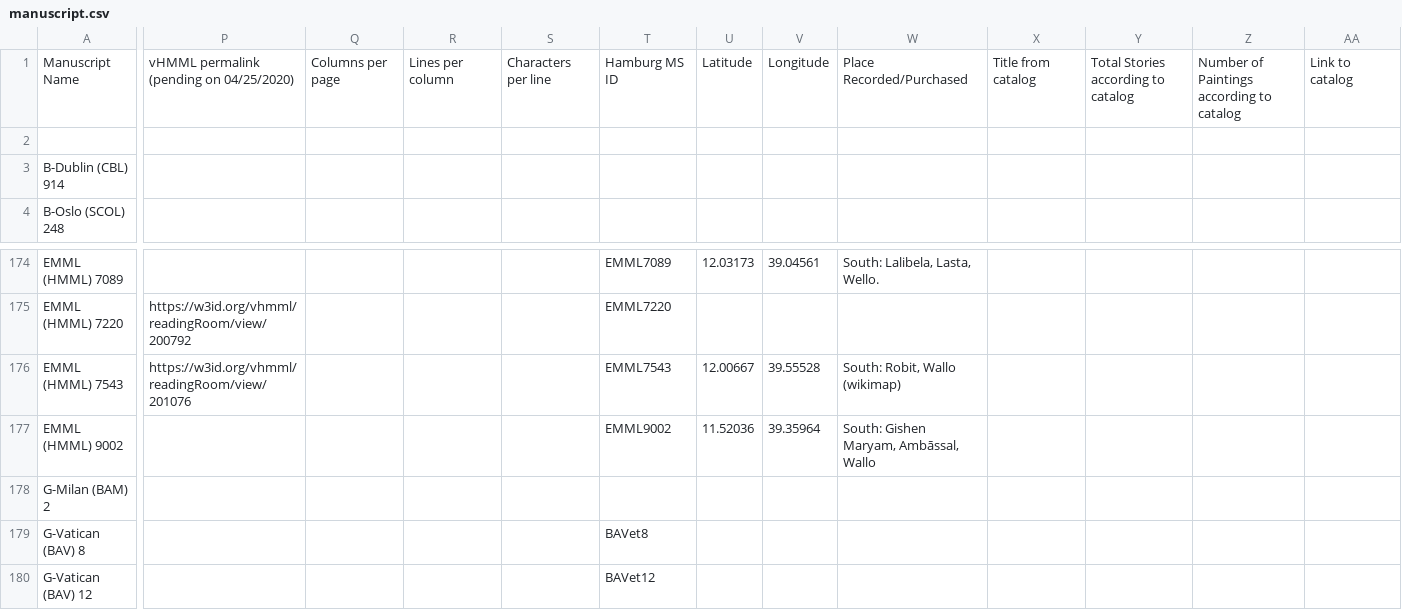
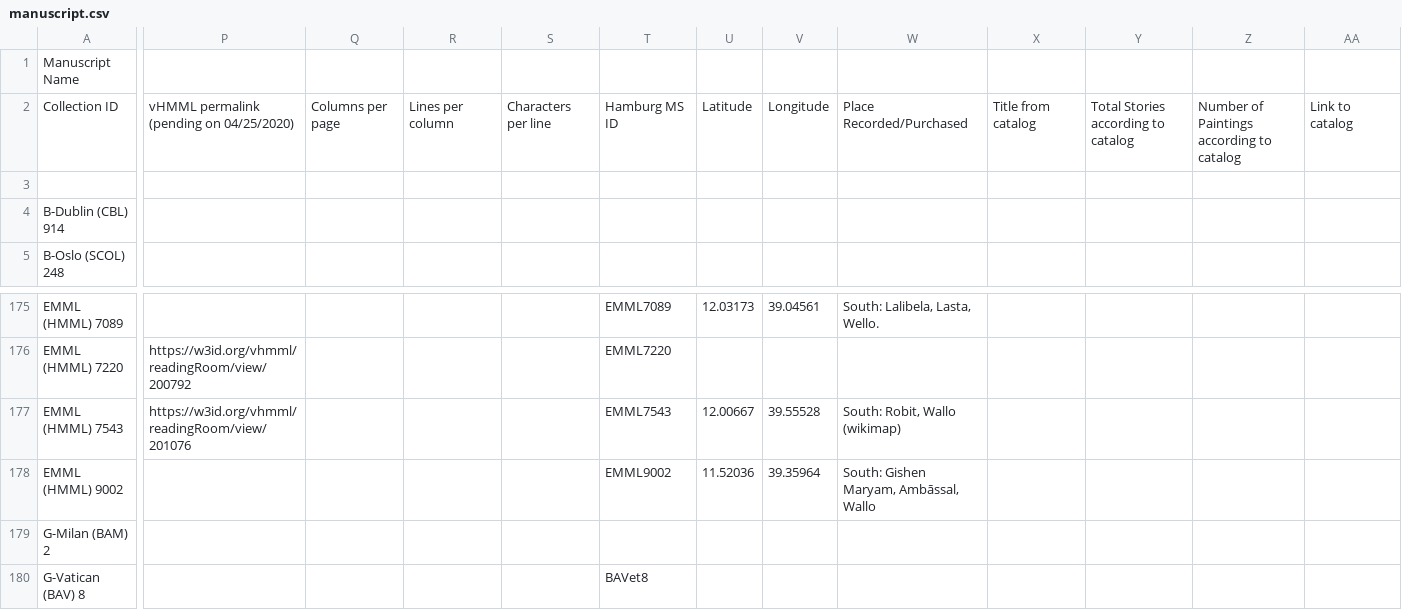
Before and after one commit to Princeton-CDH/pemm-qa-data, a CSV file: data/manuscript.csv, drawn as a sheet; only a part is shown, gaps mark what is left out; the shorter side is filled out with more unchanged rows; rows hold the shown columns only; the diff covers the shown part only; the diff names each change by its address in the sheet, - before the commit and + after, or states it on an @@ line.

Commit message:
Automatic data updates from QATEST PEMM 2020-05-18
Co-authored-by: elambrinaki <34317046+elambrinaki@users.noreply.github.com>

```diff
--- a/data/manuscript.csv
+++ b/data/manuscript.csv
-P1: vHMML permalink (pending on 04/25/2020)
+P1: (empty)
-Q1: Columns per page
+Q1: (empty)
-R1: Lines per column
+R1: (empty)
-S1: Characters per line
+S1: (empty)
-T1: Hamburg MS ID
+T1: (empty)
-U1: Latitude
+U1: (empty)
-V1: Longitude
+V1: (empty)
-W1: Place Recorded/Purchased
+W1: (empty)
-X1: Title from catalog
+X1: (empty)
-Y1: Total Stories according to catalog
+Y1: (empty)
-Z1: Number of Paintings according to catalog
+Z1: (empty)
-AA1: Link to catalog
+AA1: (empty)
+row 2: Collection ID | vHMML permalink (pending on 04/25/2020) | Columns per page | Lines per column | Characters per line | Hamburg MS ID | Latitude | Longitude | Place Recorded/Purchased | Title from catalog | Total Stories according to catalog | Number of Paintings according to catalog | Link to catalog
```
Also changed, not shown: 4 edited cells elsewhere in this file, data/canonical_story.csv, data/collection.csv, 2 other files.
